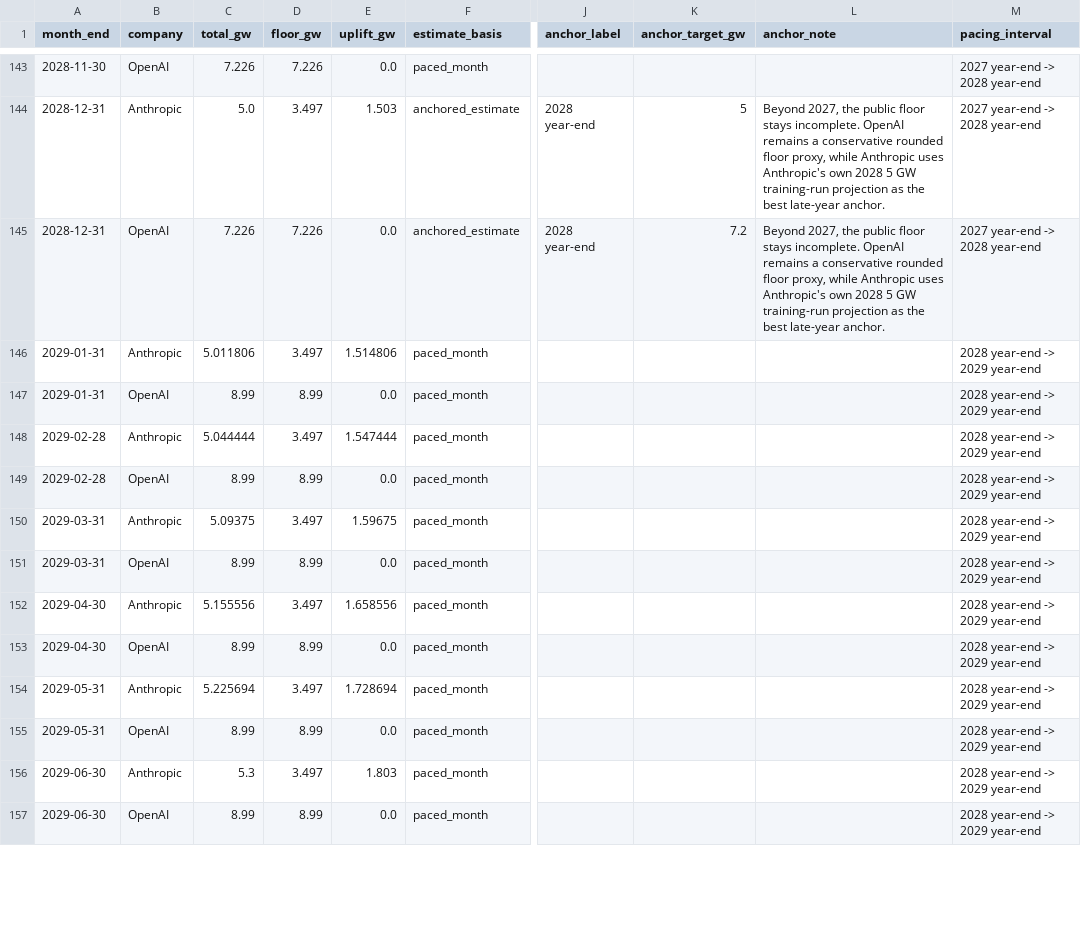
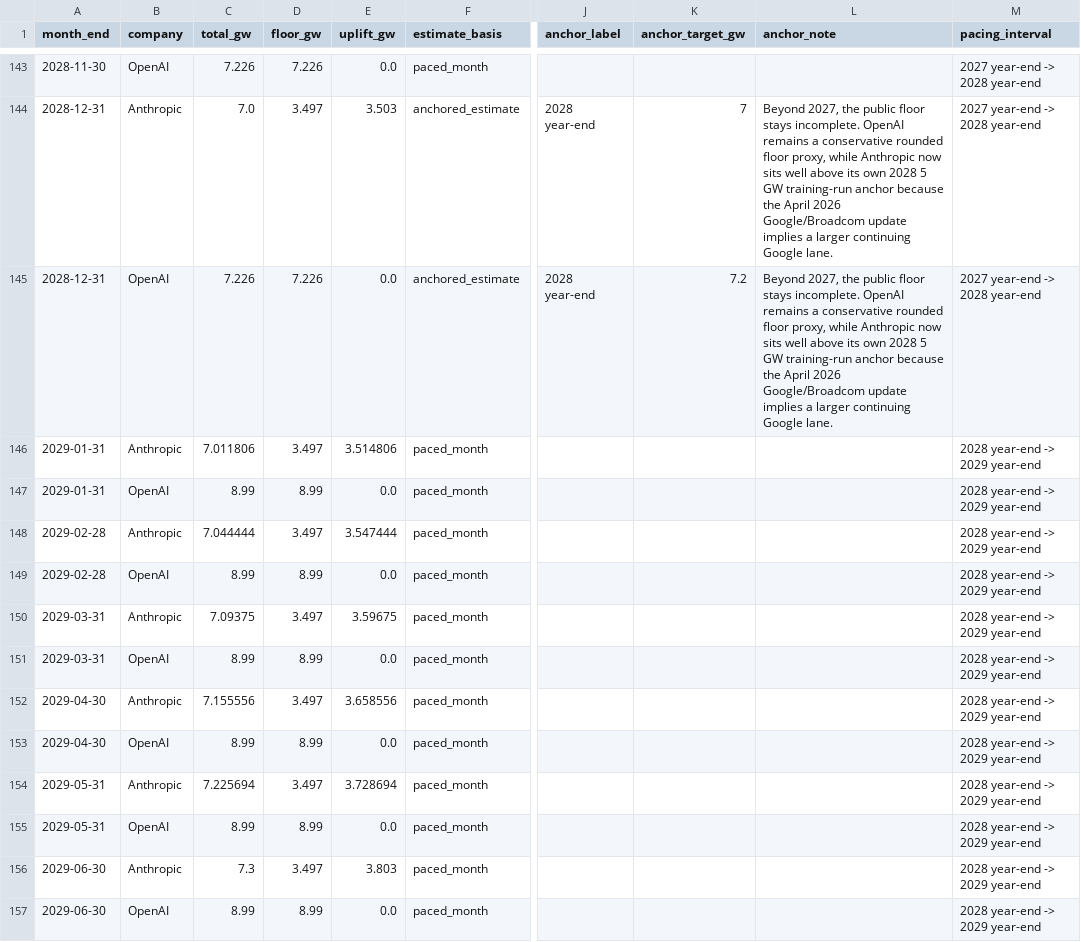
Before and after one commit to petergpt/openai-vs-anthropic-compute-wars, a CSV file: data/derived/openai_anthropic_monthly_series.csv, drawn as a sheet; only a part is shown, gaps mark what is left out; the diff covers the shown part only; the diff names each change by its address in the sheet, - before the commit and + after, or states it on an @@ line.

```diff
--- a/data/derived/openai_anthropic_monthly_series.csv
+++ b/data/derived/openai_anthropic_monthly_series.csv
-C144 (total_gw): 5.0
+C144 (total_gw): 7.0
-E144 (uplift_gw): 1.503
+E144 (uplift_gw): 3.503
-K144 (anchor_target_gw): 5
+K144 (anchor_target_gw): 7
-L144:L145 (anchor_note): …while Anthropic uses Anthropic's own 2028 5 GW training-run projection as the best late-year anchor.
+L144:L145 (anchor_note): …while Anthropic now sits well above its own 2028 5 GW training-run anchor because the April 2026 Google/Broadcom update implies a larger continuing Google lane.
-C146 (total_gw): 5.011806
+C146 (total_gw): 7.011806
-E146 (uplift_gw): 1.514806
+E146 (uplift_gw): 3.514806
-C148 (total_gw): 5.044444
+C148 (total_gw): 7.044444
-E148 (uplift_gw): 1.547444
+E148 (uplift_gw): 3.547444
-C150 (total_gw): 5.09375
+C150 (total_gw): 7.09375
-E150 (uplift_gw): 1.59675
+E150 (uplift_gw): 3.59675
-C152 (total_gw): 5.155556
+C152 (total_gw): 7.155556
-E152 (uplift_gw): 1.658556
+E152 (uplift_gw): 3.658556
-C154 (total_gw): 5.225694
+C154 (total_gw): 7.225694
-E154 (uplift_gw): 1.728694
+E154 (uplift_gw): 3.728694
-C156 (total_gw): 5.3
+C156 (total_gw): 7.3
-E156 (uplift_gw): 1.803
+E156 (uplift_gw): 3.803
```
Also changed, not shown: 76 edited cells elsewhere in this file, data/derived/openai_anthropic_evidence_pack.csv, data/package/derived/anchor_evidence_links.csv, 15 other files.
